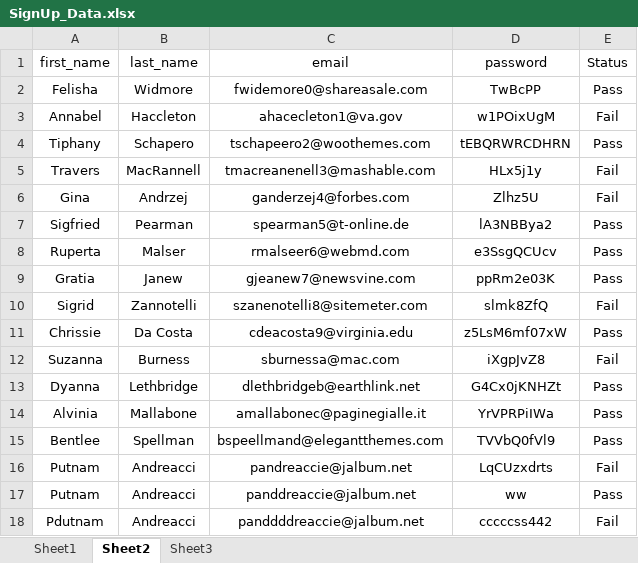
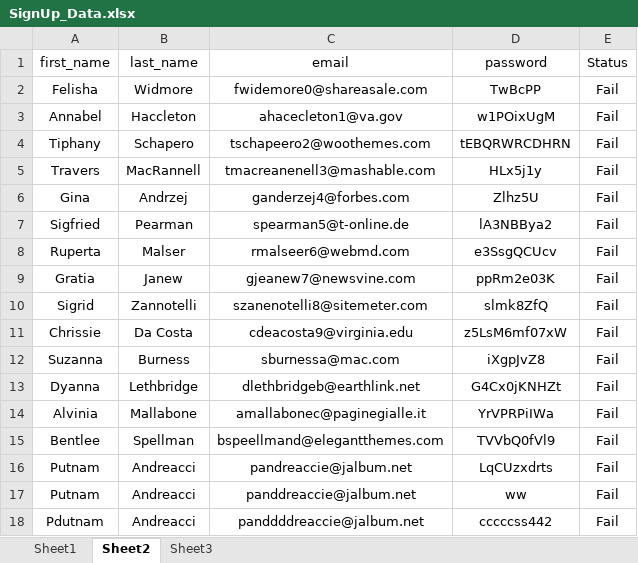
Before and after one commit to janagrit/DuoBank-sprint4-gurus, an Excel workbook: SignUp_Data.xlsx, sheet Sheet2, drawn as a sheet; values as stored, in another font and other column widths than the file's, no borders; the diff names each change by its address in the sheet, - before the commit and + after, or states it on an @@ line.

```diff
--- a/SignUp_Data.xlsx (sheet Sheet2)
+++ b/SignUp_Data.xlsx (sheet Sheet2)
-E2 (Status): Pass
+E2 (Status): Fail
-E4 (Status): Pass
+E4 (Status): Fail
-E7:E9 (Status): Pass
+E7:E9 (Status): Fail
-E11 (Status): Pass
+E11 (Status): Fail
-E13:E15 (Status): Pass
+E13:E15 (Status): Fail
-E17 (Status): Pass
+E17 (Status): Fail
```
Also changed, not shown: Employer1.xlsx, 6 other files.
